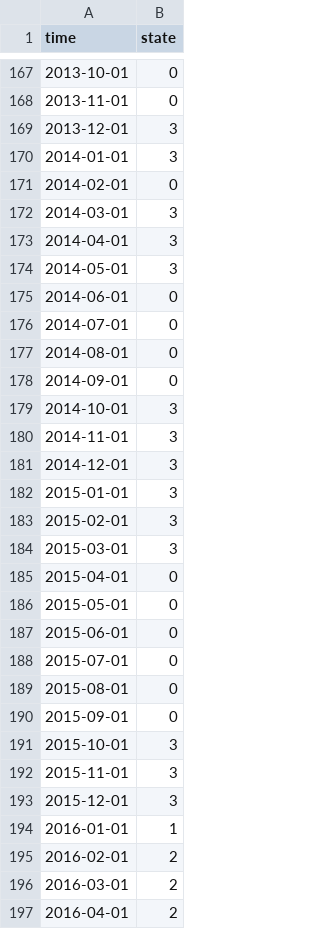
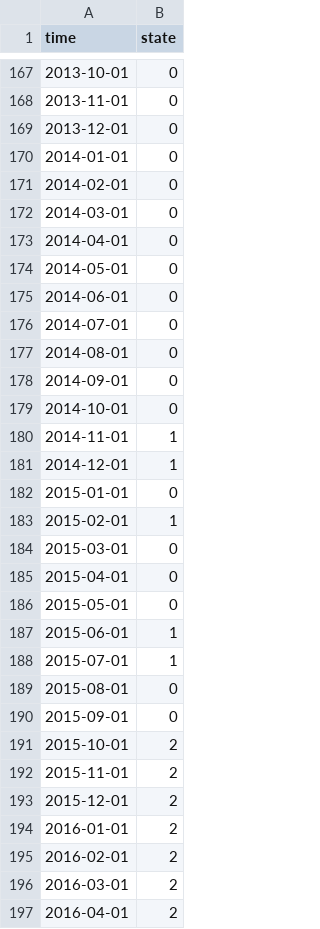
Before and after one commit to MatthewWang765/cs109_project, a CSV file: files/outputs/decoded_states_dated.csv, drawn as a sheet; only a part is shown, gaps mark what is left out; the diff covers the shown part only.

```diff
--- a/files/outputs/decoded_states_dated.csv
+++ b/files/outputs/decoded_states_dated.csv
@@ -168,8 +168,8 @@ time,state
 2013-11-01,0
-2013-12-01,3
-2014-01-01,3
+2013-12-01,0
+2014-01-01,0
 2014-02-01,0
-2014-03-01,3
-2014-04-01,3
-2014-05-01,3
+2014-03-01,0
+2014-04-01,0
+2014-05-01,0
 2014-06-01,0
@@ -178,18 +178,18 @@ time,state
 2014-09-01,0
-2014-10-01,3
-2014-11-01,3
-2014-12-01,3
-2015-01-01,3
-2015-02-01,3
-2015-03-01,3
+2014-10-01,0
+2014-11-01,1
+2014-12-01,1
+2015-01-01,0
+2015-02-01,1
+2015-03-01,0
 2015-04-01,0
 2015-05-01,0
-2015-06-01,0
-2015-07-01,0
+2015-06-01,1
+2015-07-01,1
 2015-08-01,0
 2015-09-01,0
-2015-10-01,3
-2015-11-01,3
-2015-12-01,3
-2016-01-01,1
+2015-10-01,2
+2015-11-01,2
+2015-12-01,2
+2016-01-01,2
 2016-02-01,2
```
Also changed, not shown: 131 edited cells elsewhere in this file, 10 other files.
